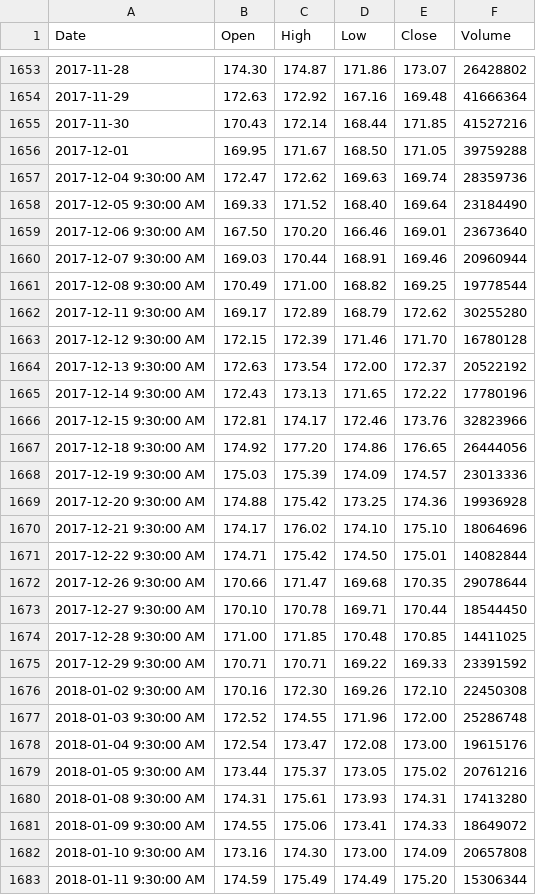
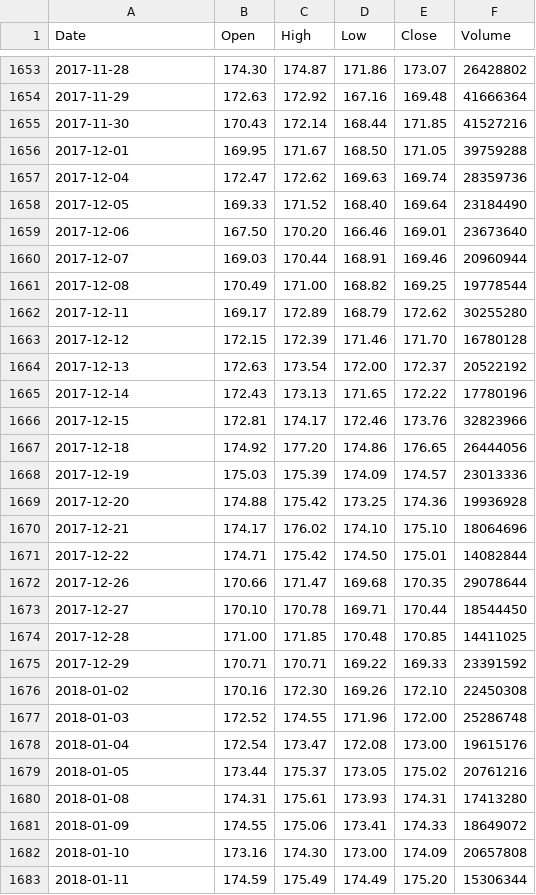
Before and after one commit to Biarys/bt_plat, a CSV file: stock_data/AAPL.csv, drawn as a sheet; only a part is shown, gaps mark what is left out; the diff covers the shown part only.

Commit message:
cleaned up data

```diff
--- a/stock_data/AAPL.csv
+++ b/stock_data/AAPL.csv
@@ -1656,28 +1656,28 @@ Date,Open,High,Low,Close,Volume
 2017-12-01,169.95,171.67,168.50,171.05,39759288
-2017-12-04 9:30:00 AM,172.47,172.62,169.63,169.74,28359736
-2017-12-05 9:30:00 AM,169.33,171.52,168.40,169.64,23184490
-2017-12-06 9:30:00 AM,167.50,170.20,166.46,169.01,23673640
-2017-12-07 9:30:00 AM,169.03,170.44,168.91,169.46,20960944
-2017-12-08 9:30:00 AM,170.49,171.00,168.82,169.25,19778544
-2017-12-11 9:30:00 AM,169.17,172.89,168.79,172.62,30255280
-2017-12-12 9:30:00 AM,172.15,172.39,171.46,171.70,16780128
-2017-12-13 9:30:00 AM,172.63,173.54,172.00,172.37,20522192
-2017-12-14 9:30:00 AM,172.43,173.13,171.65,172.22,17780196
-2017-12-15 9:30:00 AM,172.81,174.17,172.46,173.76,32823966
-2017-12-18 9:30:00 AM,174.92,177.20,174.86,176.65,26444056
-2017-12-19 9:30:00 AM,175.03,175.39,174.09,174.57,23013336
-2017-12-20 9:30:00 AM,174.88,175.42,173.25,174.36,19936928
-2017-12-21 9:30:00 AM,174.17,176.02,174.10,175.10,18064696
-2017-12-22 9:30:00 AM,174.71,175.42,174.50,175.01,14082844
-2017-12-26 9:30:00 AM,170.66,171.47,169.68,170.35,29078644
-2017-12-27 9:30:00 AM,170.10,170.78,169.71,170.44,18544450
-2017-12-28 9:30:00 AM,171.00,171.85,170.48,170.85,14411025
-2017-12-29 9:30:00 AM,170.71,170.71,169.22,169.33,23391592
-2018-01-02 9:30:00 AM,170.16,172.30,169.26,172.10,22450308
-2018-01-03 9:30:00 AM,172.52,174.55,171.96,172.00,25286748
-2018-01-04 9:30:00 AM,172.54,173.47,172.08,173.00,19615176
-2018-01-05 9:30:00 AM,173.44,175.37,173.05,175.02,20761216
-2018-01-08 9:30:00 AM,174.31,175.61,173.93,174.31,17413280
-2018-01-09 9:30:00 AM,174.55,175.06,173.41,174.33,18649072
-2018-01-10 9:30:00 AM,173.16,174.30,173.00,174.09,20657808
-2018-01-11 9:30:00 AM,174.59,175.49,174.49,175.20,15306344
+2017-12-04,172.47,172.62,169.63,169.74,28359736
+2017-12-05,169.33,171.52,168.40,169.64,23184490
+2017-12-06,167.50,170.20,166.46,169.01,23673640
+2017-12-07,169.03,170.44,168.91,169.46,20960944
+2017-12-08,170.49,171.00,168.82,169.25,19778544
+2017-12-11,169.17,172.89,168.79,172.62,30255280
+2017-12-12,172.15,172.39,171.46,171.70,16780128
+2017-12-13,172.63,173.54,172.00,172.37,20522192
+2017-12-14,172.43,173.13,171.65,172.22,17780196
+2017-12-15,172.81,174.17,172.46,173.76,32823966
+2017-12-18,174.92,177.20,174.86,176.65,26444056
+2017-12-19,175.03,175.39,174.09,174.57,23013336
+2017-12-20,174.88,175.42,173.25,174.36,19936928
+2017-12-21,174.17,176.02,174.10,175.10,18064696
+2017-12-22,174.71,175.42,174.50,175.01,14082844
+2017-12-26,170.66,171.47,169.68,170.35,29078644
+2017-12-27,170.10,170.78,169.71,170.44,18544450
+2017-12-28,171.00,171.85,170.48,170.85,14411025
+2017-12-29,170.71,170.71,169.22,169.33,23391592
+2018-01-02,170.16,172.30,169.26,172.10,22450308
+2018-01-03,172.52,174.55,171.96,172.00,25286748
+2018-01-04,172.54,173.47,172.08,173.00,19615176
+2018-01-05,173.44,175.37,173.05,175.02,20761216
+2018-01-08,174.31,175.61,173.93,174.31,17413280
+2018-01-09,174.55,175.06,173.41,174.33,18649072
+2018-01-10,173.16,174.30,173.00,174.09,20657808
+2018-01-11,174.59,175.49,174.49,175.20,15306344
```
Also changed, not shown: 116 edited cells elsewhere in this file, stock_data/AA.csv.
